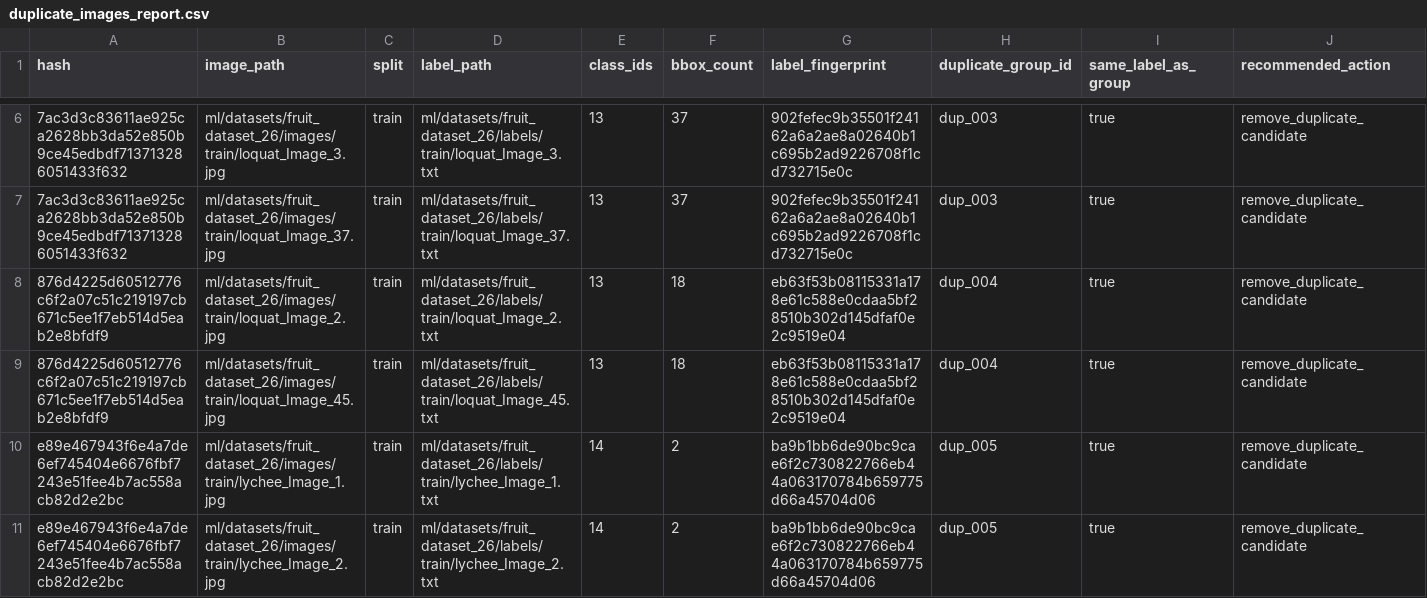
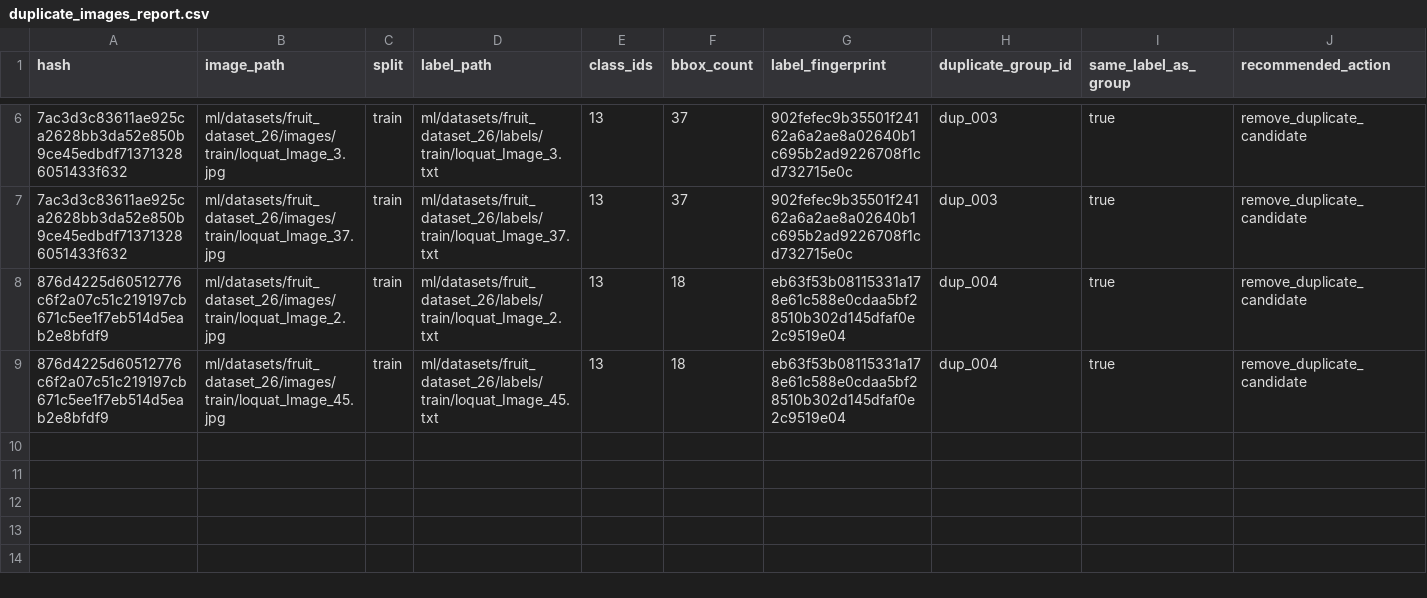
Before and after one commit to Hkai29/FruitTreeScanner, a CSV file: ml/audit_reports/duplicate_images_report.csv, drawn as a sheet; only a part is shown, gaps mark what is left out; rows hold the shown columns only; the diff names each change by its address in the sheet, - before the commit and + after, or states it on an @@ line.

Commit message:
chore(dataset): remove rejected lychee duplicates

```diff
--- a/ml/audit_reports/duplicate_images_report.csv
+++ b/ml/audit_reports/duplicate_images_report.csv
-row 10: e89e467943f6e4a7de6ef745404e6676fbf7243e51fee4b7ac558acb82d2e2bc | ml/datasets/fruit_dataset_26/images/train/lychee_Image_1.jpg | train | ml/datasets/fruit_dataset_26/labels/train/lychee_Image_1.txt | 14 | 2 | ba9b1bb6de90bc9cae6f2c730822766eb44a063170784b659775d66a45704d06 | dup_005 | true | remove_duplicate_candidate
-row 11: e89e467943f6e4a7de6ef745404e6676fbf7243e51fee4b7ac558acb82d2e2bc | ml/datasets/fruit_dataset_26/images/train/lychee_Image_2.jpg | train | ml/datasets/fruit_dataset_26/labels/train/lychee_Image_2.txt | 14 | 2 | ba9b1bb6de90bc9cae6f2c730822766eb44a063170784b659775d66a45704d06 | dup_005 | true | remove_duplicate_candidate
```
Also changed, not shown: ml/audit_reports/class_distribution_report.csv, ml/audit_reports/dataset_class_distribution.csv, 13 other files.
